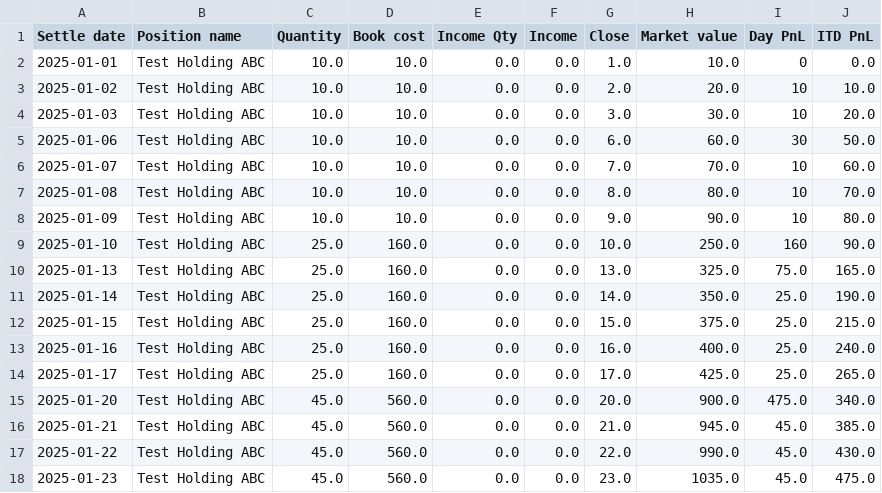
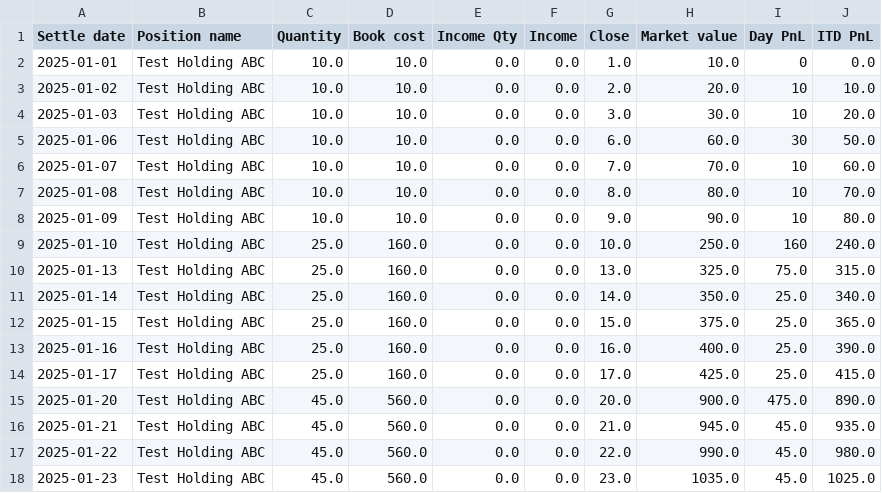
Before and after one commit to jhoxley/InvestmentPortfolio, a CSV file: test_data/create_holding_dataframe/expected_2.csv, drawn as a sheet.

```diff
--- a/test_data/create_holding_dataframe/expected_2.csv
+++ b/test_data/create_holding_dataframe/expected_2.csv
@@ -8,11 +8,11 @@ Settle date,Position name,Quantity,Book cost,Income Qty,Income,Close,Market valu
 2025-01-09,"Test Holding ABC",10.0,10.0,0.0,0.0,9.0,90.0,10,80.0
-2025-01-10,"Test Holding ABC",25.0,160.0,0.0,0.0,10.0,250.0,160,90.0
-2025-01-13,"Test Holding ABC",25.0,160.0,0.0,0.0,13.0,325.0,75.0,165.0
-2025-01-14,"Test Holding ABC",25.0,160.0,0.0,0.0,14.0,350.0,25.0,190.0
-2025-01-15,"Test Holding ABC",25.0,160.0,0.0,0.0,15.0,375.0,25.0,215.0
-2025-01-16,"Test Holding ABC",25.0,160.0,0.0,0.0,16.0,400.0,25.0,240.0
-2025-01-17,"Test Holding ABC",25.0,160.0,0.0,0.0,17.0,425.0,25.0,265.0
-2025-01-20,"Test Holding ABC",45.0,560.0,0.0,0.0,20.0,900.0,475.0,340.0
-2025-01-21,"Test Holding ABC",45.0,560.0,0.0,0.0,21.0,945.0,45.0,385.0
-2025-01-22,"Test Holding ABC",45.0,560.0,0.0,0.0,22.0,990.0,45.0,430.0
-2025-01-23,"Test Holding ABC",45.0,560.0,0.0,0.0,23.0,1035.0,45.0,475.0
+2025-01-10,"Test Holding ABC",25.0,160.0,0.0,0.0,10.0,250.0,160,240.0
+2025-01-13,"Test Holding ABC",25.0,160.0,0.0,0.0,13.0,325.0,75.0,315.0
+2025-01-14,"Test Holding ABC",25.0,160.0,0.0,0.0,14.0,350.0,25.0,340.0
+2025-01-15,"Test Holding ABC",25.0,160.0,0.0,0.0,15.0,375.0,25.0,365.0
+2025-01-16,"Test Holding ABC",25.0,160.0,0.0,0.0,16.0,400.0,25.0,390.0
+2025-01-17,"Test Holding ABC",25.0,160.0,0.0,0.0,17.0,425.0,25.0,415.0
+2025-01-20,"Test Holding ABC",45.0,560.0,0.0,0.0,20.0,900.0,475.0,890.0
+2025-01-21,"Test Holding ABC",45.0,560.0,0.0,0.0,21.0,945.0,45.0,935.0
+2025-01-22,"Test Holding ABC",45.0,560.0,0.0,0.0,22.0,990.0,45.0,980.0
+2025-01-23,"Test Holding ABC",45.0,560.0,0.0,0.0,23.0,1035.0,45.0,1025.0
```
Also changed, not shown: test_data/create_holding_dataframe/expected_1.csv, test_data/create_holding_dataframe/expected_3.csv, 4 other files.
